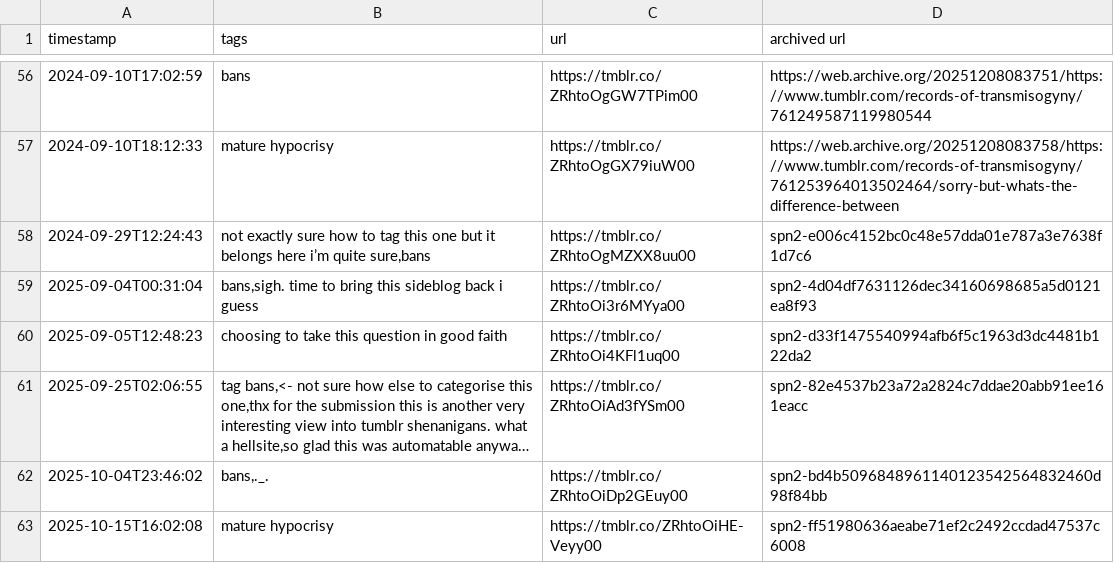
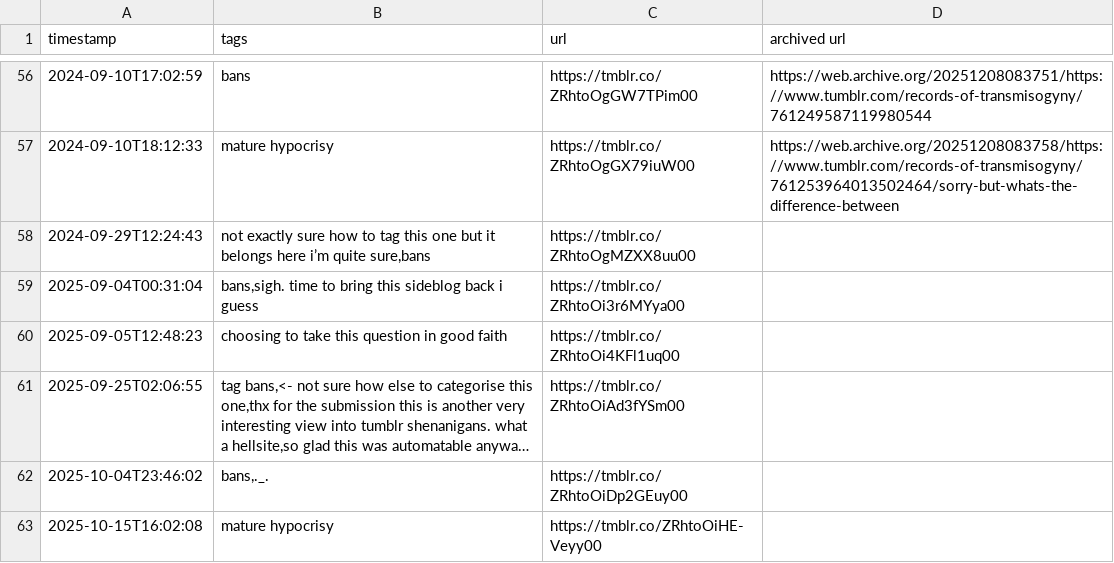
Before and after one commit to yunruse/records-of-transmisogyny, a TSV file: records/records-of-transmisogyny.tsv, drawn as a sheet; only a part is shown, gaps mark what is left out; long unchanged cells end in …; the diff covers the shown part only; the diff names each change by its address in the sheet, - before the commit and + after, or states it on an @@ line.

```diff
--- a/records/records-of-transmisogyny.tsv
+++ b/records/records-of-transmisogyny.tsv
-D58 (archived url): spn2-e006c4152bc0c48e57dda01e787a3e7638f1d7c6
+D58 (archived url): (empty)
-D59 (archived url): spn2-4d04df7631126dec34160698685a5d0121ea8f93
+D59 (archived url): (empty)
-D60 (archived url): spn2-d33f1475540994afb6f5c1963d3dc4481b122da2
+D60 (archived url): (empty)
-D61 (archived url): spn2-82e4537b23a72a2824c7ddae20abb91ee161eacc
+D61 (archived url): (empty)
-D62 (archived url): spn2-bd4b5096848961140123542564832460d98f84bb
+D62 (archived url): (empty)
-D63 (archived url): spn2-ff51980636aeabe71ef2c2492ccdad47537c6008
+D63 (archived url): (empty)
```
Also changed, not shown: 11 added rows and 7 edited cells elsewhere in this file, records/find-my-mutuals.tsv, 1 other file.
